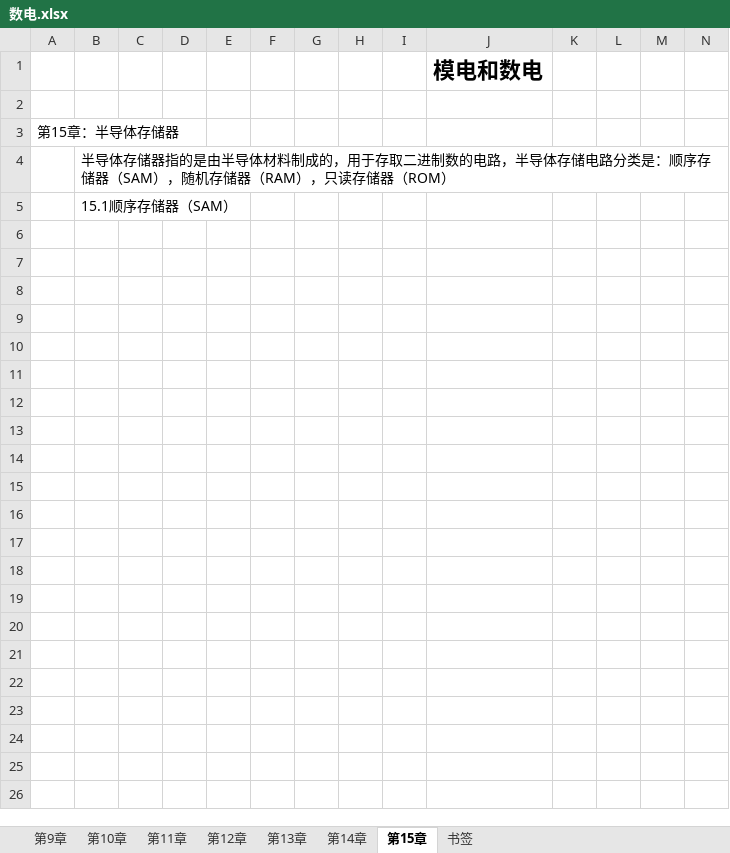
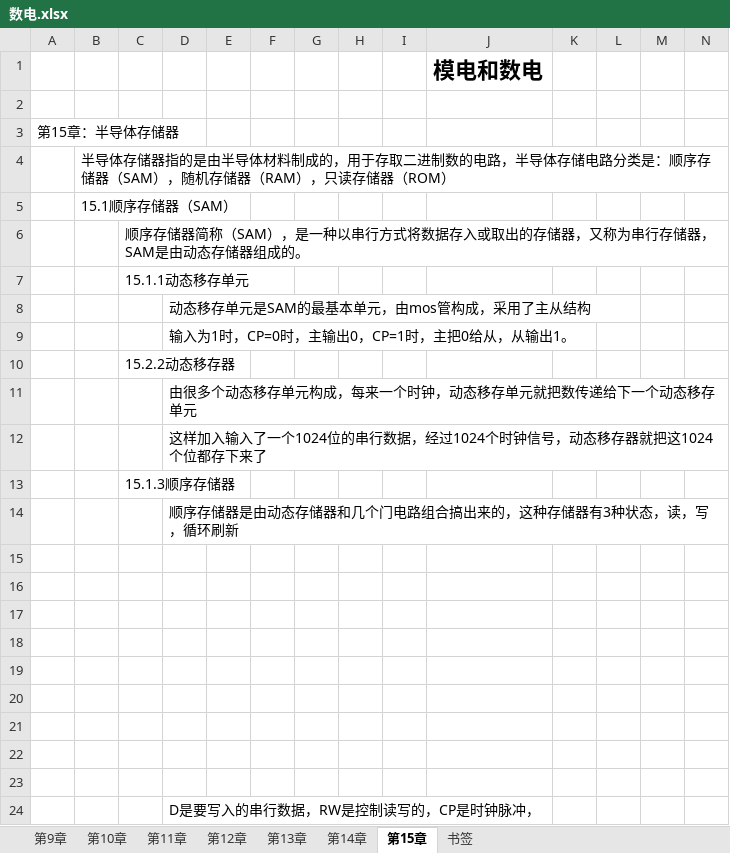
Before and after one commit to Hospitality0/learning-text, an Excel workbook: 数电.xlsx, sheet 第15章, drawn as a sheet; only a part is shown; values as stored, in another font and other column widths than the file's, no borders; charts and pictures not drawn; rows hold the shown columns only; the diff covers the shown part only; the diff names each change by its address in the sheet, - before the commit and + after, or states it on an @@ line.

Commit message:
更新数电

```diff
--- a/数电.xlsx (sheet 第15章)
+++ b/数电.xlsx (sheet 第15章)
+row 6:  |  | 顺序存储器简称（SAM），是一种以串行方式将数据存入或取出的存储器，又称为串行存储器，SAM是由动态存储器组成的。
+row 7:  |  | 15.1.1动态移存单元
+row 8:  |  |  | 动态移存单元是SAM的最基本单元，由mos管构成，采用了主从结构
+row 9:  |  |  | 输入为1时，CP=0时，主输出0，CP=1时，主把0给从，从输出1。
+row 10:  |  | 15.2.2动态移存器
+row 11:  |  |  | 由很多个动态移存单元构成，每来一个时钟，动态移存单元就把数传递给下一个动态移存单元
+row 12:  |  |  | 这样加入输入了一个1024位的串行数据，经过1024个时钟信号，动态移存器就把这1024个位都存下来了
+row 13:  |  | 15.1.3顺序存储器
+row 14:  |  |  | 顺序存储器是由动态存储器和几个门电路组合搞出来的，这种存储器有3种状态，读，写，循环刷新
+row 15: (empty)
+row 16: (empty)
+row 17: (empty)
+row 18: (empty)
+row 19: (empty)
+row 20: (empty)
+row 21: (empty)
+row 22: (empty)
+row 23: (empty)
+row 24:  |  |  | D是要写入的串行数据，RW是控制读写的，CP是时钟脉冲，
```
Also changed, not shown: 38 added rows elsewhere in this sheet, charts or pictures.
